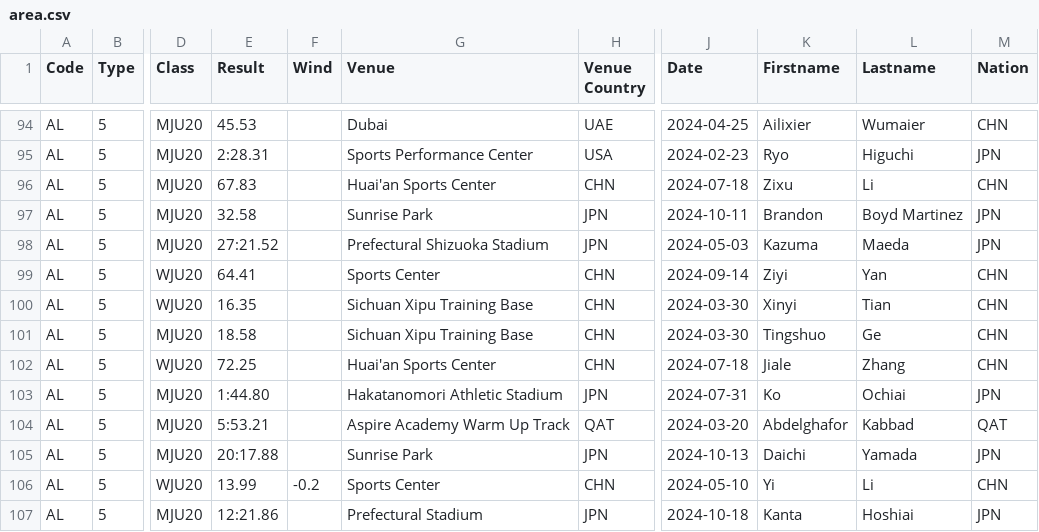
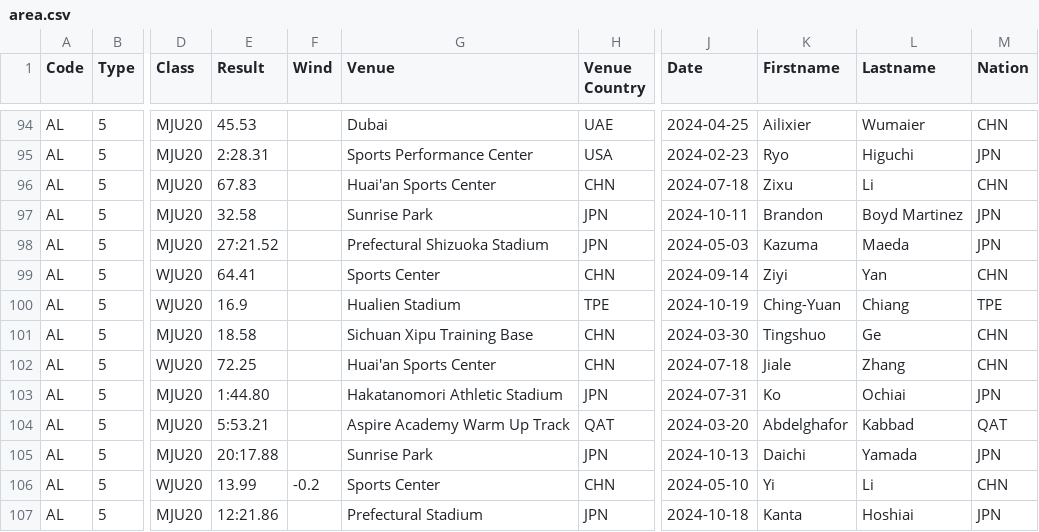
Before and after one commit to nimarion/records, a CSV file: leads/u20/area.csv, drawn as a sheet; only a part is shown, gaps mark what is left out; the diff names each change by its address in the sheet, - before the commit and + after, or states it on an @@ line.

```diff
--- a/leads/u20/area.csv
+++ b/leads/u20/area.csv
-E100 (Result): 16.35
+E100 (Result): 16.9
-G100 (Venue): Sichuan Xipu Training Base
+G100 (Venue): Hualien Stadium
-H100 (Venue Country): CHN
+H100 (Venue Country): TPE
-J100 (Date): 2024-03-30
+J100 (Date): 2024-10-19
-K100 (Firstname): Xinyi
+K100 (Firstname): Ching-Yuan
-L100 (Lastname): Tian
+L100 (Lastname): Chiang
-M100 (Nation): CHN
+M100 (Nation): TPE
```
